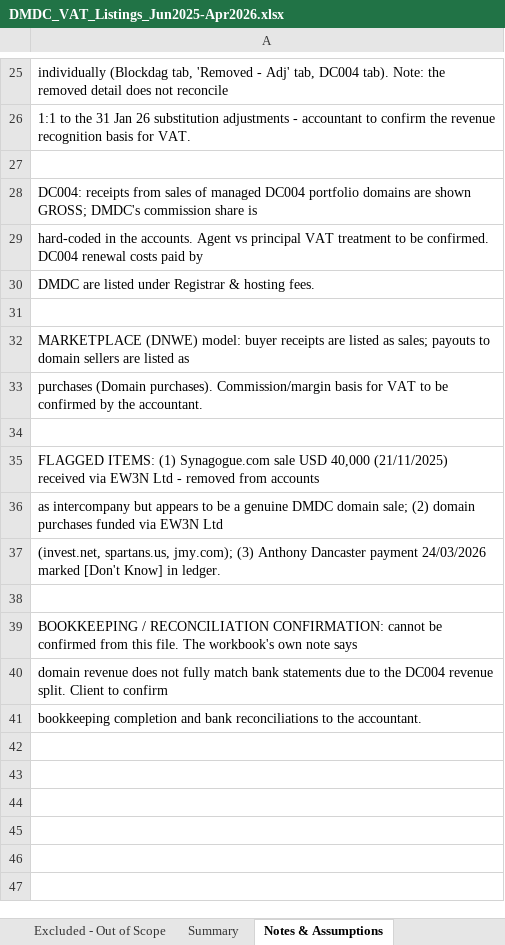
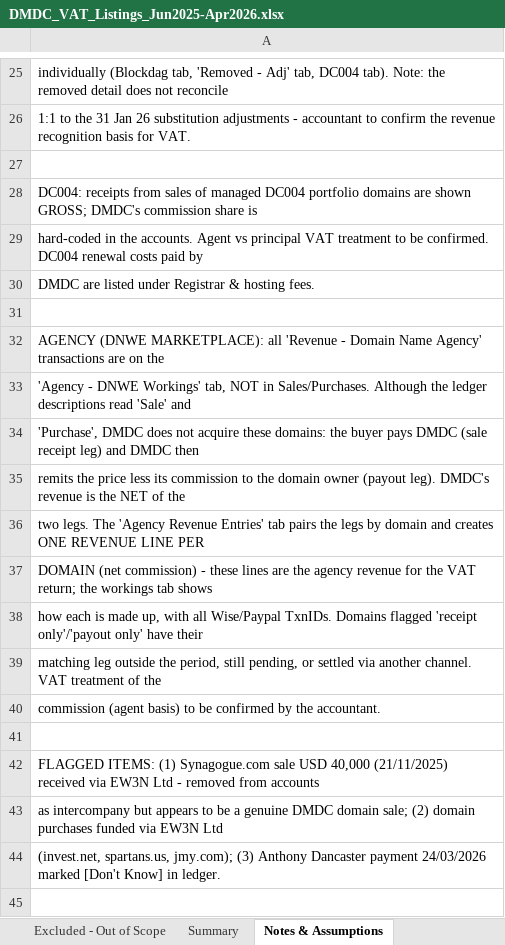
Before and after one commit to Geomjr/test, an Excel workbook: DMDC_VAT_Listings_Jun2025-Apr2026.xlsx, sheet Notes & Assumptions, drawn as a sheet; only a part is shown, gaps mark what is left out; the shorter side is filled out with more unchanged rows; values as stored, in another font and other column widths than the file's, no borders; the diff names each change by its address in the sheet, - before the commit and + after, or states it on an @@ line.

```diff
--- a/DMDC_VAT_Listings_Jun2025-Apr2026.xlsx (sheet Notes & Assumptions)
+++ b/DMDC_VAT_Listings_Jun2025-Apr2026.xlsx (sheet Notes & Assumptions)
-A32: MARKETPLACE (DNWE) model: buyer receipts are listed as sales; payouts to domain sellers are listed as
+A32: AGENCY (DNWE MARKETPLACE): all 'Revenue - Domain Name Agency' transactions are on the
-A33: purchases (Domain purchases). Commission/margin basis for VAT to be confirmed by the accountant.
+A33: 'Agency - DNWE Workings' tab, NOT in Sales/Purchases. Although the ledger descriptions read 'Sale' and
+row 34: 'Purchase', DMDC does not acquire these domains: the buyer pays DMDC (sale receipt leg) and DMDC then
+row 35: remits the price less its commission to the domain owner (payout leg). DMDC's revenue is the NET of the
+row 36: two legs. The 'Agency Revenue Entries' tab pairs the legs by domain and creates ONE REVENUE LINE PER
+row 37: DOMAIN (net commission) - these lines are the agency revenue for the VAT return; the workings tab shows
+row 38: how each is made up, with all Wise/Paypal TxnIDs. Domains flagged 'receipt only'/'payout only' have their
+row 39: matching leg outside the period, still pending, or settled via another channel. VAT treatment of the
+row 40: commission (agent basis) to be confirmed by the accountant.
```
Also changed, not shown: sheet Purchases Expenses Capex, sheet Sales, sheet Summary, other sheet tabs, 1 other file.
